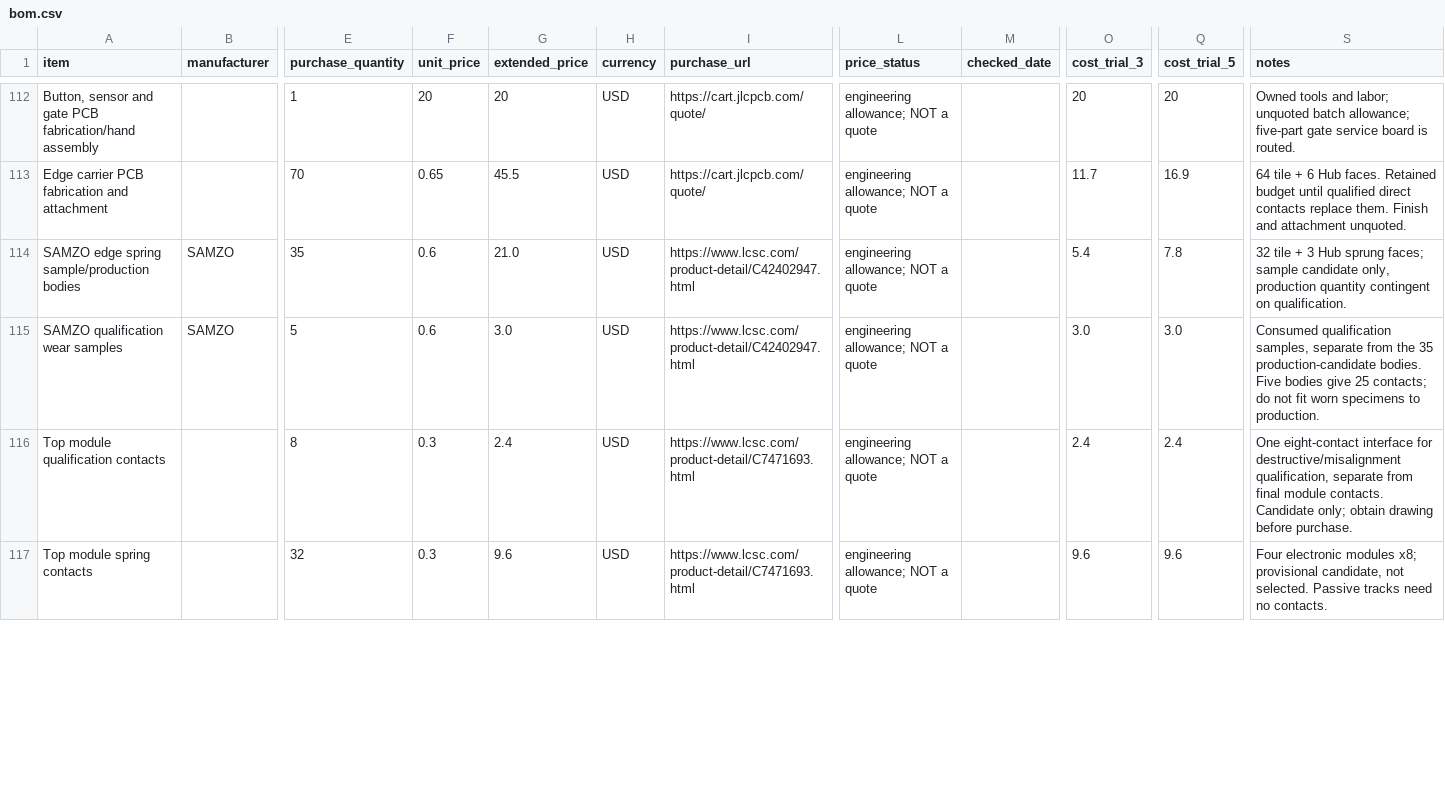
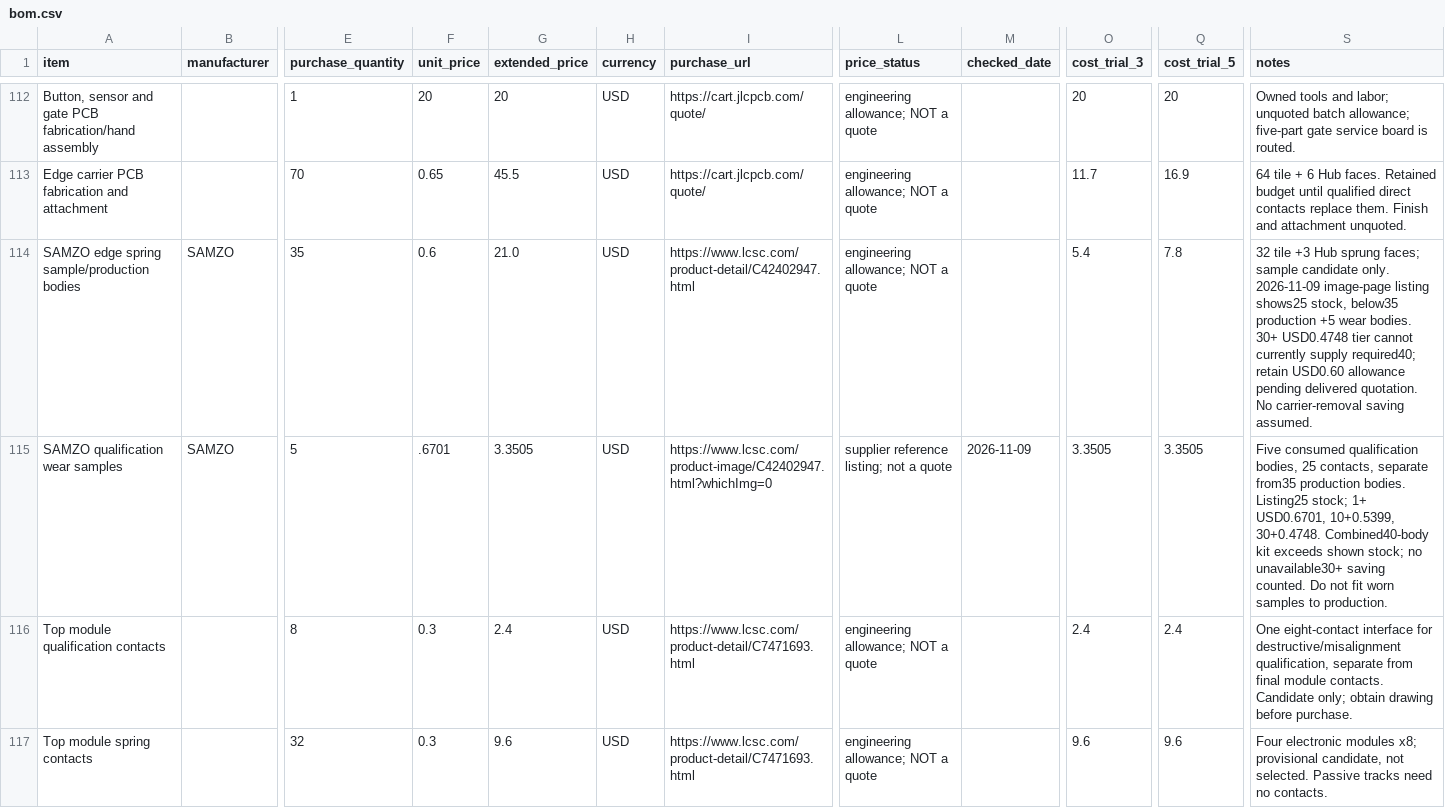
Before and after one commit to Bruhdows/klink, a CSV file: bom.csv, drawn as a sheet; only a part is shown, gaps mark what is left out; the diff covers the shown part only; the diff names each change by its address in the sheet, - before the commit and + after, or states it on an @@ line.

Commit message:
Advance core routing, ground returns and funding cost evidence

```diff
--- a/bom.csv
+++ b/bom.csv
-S114 (notes): 32 tile + 3 Hub sprung faces; sample candidate only, production quantity contingent on qualification.
+S114 (notes): 32 tile +3 Hub sprung faces; sample candidate only. 2026-11-09 image-page listing shows25 stock, below35 production +5 wear bodies. 30+ USD0.4748 tier cannot currently supply required40; retain USD0.60 allowance pending delivered quotation. No carrier-removal saving assumed.
-F115 (unit_price): 0.6
+F115 (unit_price): .6701
-G115 (extended_price): 3.0
+G115 (extended_price): 3.3505
-I115 (purchase_url): https://www.lcsc.com/product-detail/C42402947.html
+I115 (purchase_url): https://www.lcsc.com/product-image/C42402947.html?whichImg=0
-L115 (price_status): engineering allowance; NOT a quote
+L115 (price_status): supplier reference listing; not a quote
-M115 (checked_date): (empty)
+M115 (checked_date): 2026-11-09
-O115 (cost_trial_3): 3.0
+O115 (cost_trial_3): 3.3505
-Q115 (cost_trial_5): 3.0
+Q115 (cost_trial_5): 3.3505
-S115 (notes): Consumed qualification samples, separate from the 35 production-candidate bodies. Five bodies give 25 contacts; do not fit worn specimens to production.
+S115 (notes): Five consumed qualification bodies, 25 contacts, separate from35 production bodies. Listing25 stock; 1+ USD0.6701, 10+0.5399, 30+0.4748. Combined40-body kit exceeds shown stock; no unavailable30+ saving counted. Do not fit worn samples to production.
```
Also changed, not shown: 34 edited cells elsewhere in this file, 10 other files.
